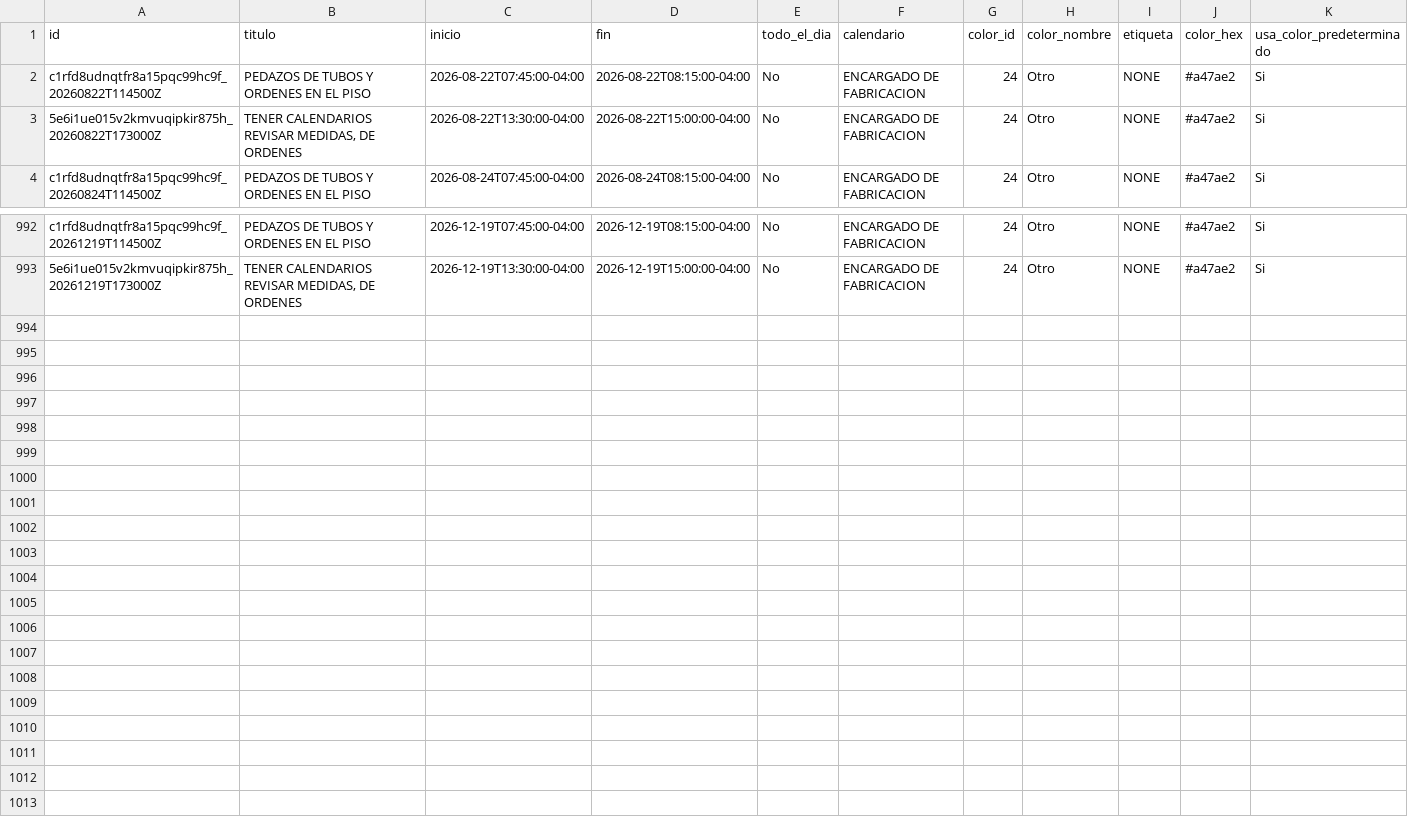
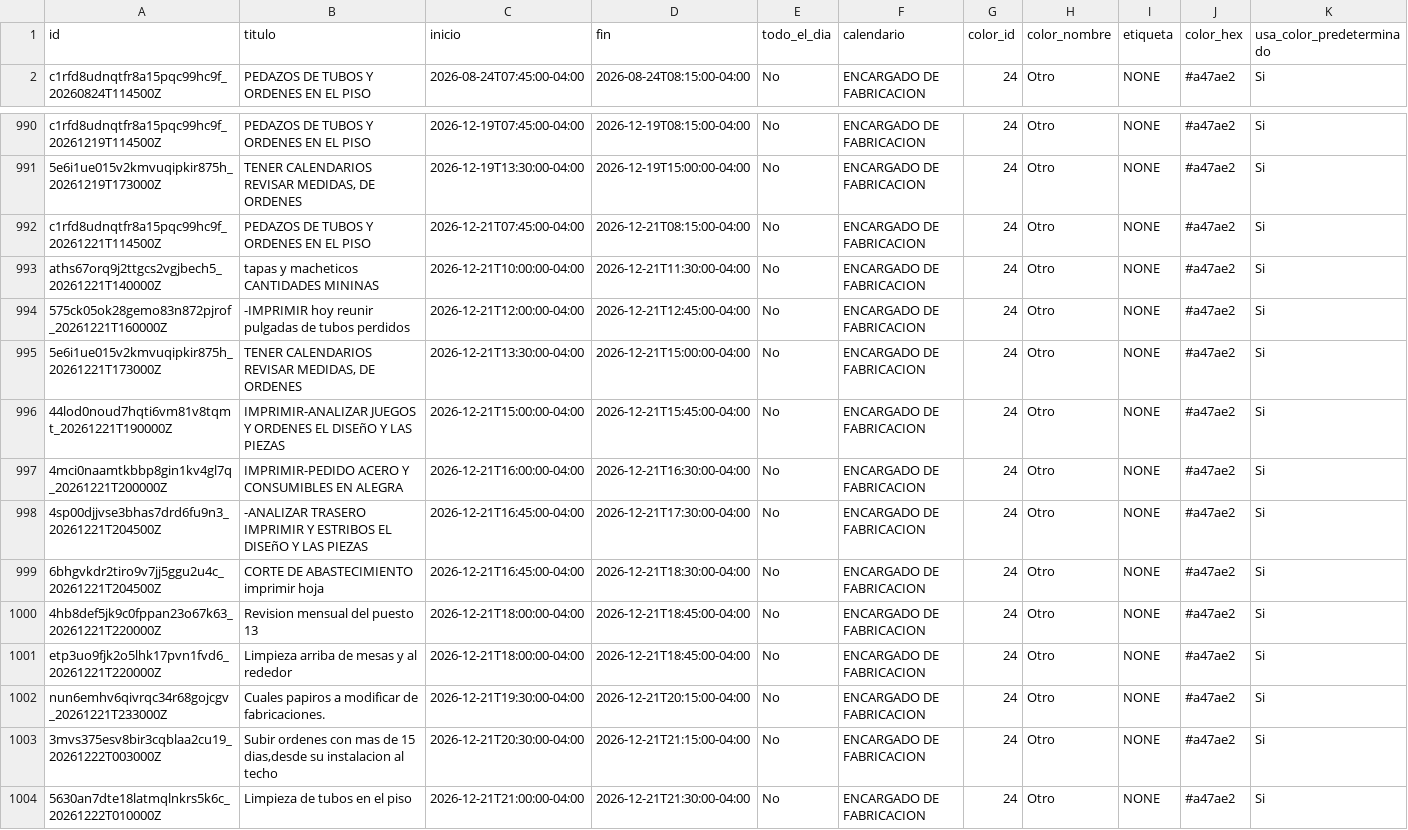
Before and after one commit to Osiris-14/rubio-defensa-ticket, a CSV file: public/data/calendario_armadores/armador_encargado_fabricacion.csv, drawn as a sheet; only a part is shown, gaps mark what is left out; removed rows and columns are numbered as before the commit, all else as after; rows hold the shown columns only; the diff names each change by its address in the sheet, - before the commit and + after, or states it on an @@ line.

```diff
--- a/public/data/calendario_armadores/armador_encargado_fabricacion.csv
+++ b/public/data/calendario_armadores/armador_encargado_fabricacion.csv
-row 2: c1rfd8udnqtfr8a15pqc99hc9f_20260822T114500Z | PEDAZOS DE TUBOS Y ORDENES EN EL PISO | 2026-08-22T07:45:00-04:00 | 2026-08-22T08:15:00-04:00 | No | ENCARGADO DE FABRICACION | 24 | Otro | NONE | #a47ae2 | Si
-row 3: 5e6i1ue015v2kmvuqipkir875h_20260822T173000Z | TENER CALENDARIOS REVISAR MEDIDAS, DE ORDENES | 2026-08-22T13:30:00-04:00 | 2026-08-22T15:00:00-04:00 | No | ENCARGADO DE FABRICACION | 24 | Otro | NONE | #a47ae2 | Si
+row 992: c1rfd8udnqtfr8a15pqc99hc9f_20261221T114500Z | PEDAZOS DE TUBOS Y ORDENES EN EL PISO | 2026-12-21T07:45:00-04:00 | 2026-12-21T08:15:00-04:00 | No | ENCARGADO DE FABRICACION | 24 | Otro | NONE | #a47ae2 | Si
+row 993: aths67orq9j2ttgcs2vgjbech5_20261221T140000Z | tapas y macheticos CANTIDADES MININAS | 2026-12-21T10:00:00-04:00 | 2026-12-21T11:30:00-04:00 | No | ENCARGADO DE FABRICACION | 24 | Otro | NONE | #a47ae2 | Si
+row 994: 575ck05ok28gemo83n872pjrof_20261221T160000Z | -IMPRIMIR hoy reunir pulgadas de tubos perdidos | 2026-12-21T12:00:00-04:00 | 2026-12-21T12:45:00-04:00 | No | ENCARGADO DE FABRICACION | 24 | Otro | NONE | #a47ae2 | Si
+row 995: 5e6i1ue015v2kmvuqipkir875h_20261221T173000Z | TENER CALENDARIOS REVISAR MEDIDAS, DE ORDENES | 2026-12-21T13:30:00-04:00 | 2026-12-21T15:00:00-04:00 | No | ENCARGADO DE FABRICACION | 24 | Otro | NONE | #a47ae2 | Si
+row 996: 44lod0noud7hqti6vm81v8tqmt_20261221T190000Z | IMPRIMIR-ANALIZAR JUEGOS Y ORDENES EL DISEñO Y LAS PIEZAS | 2026-12-21T15:00:00-04:00 | 2026-12-21T15:45:00-04:00 | No | ENCARGADO DE FABRICACION | 24 | Otro | NONE | #a47ae2 | Si
+row 997: 4mci0naamtkbbp8gin1kv4gl7q_20261221T200000Z | IMPRIMIR-PEDIDO ACERO Y CONSUMIBLES EN ALEGRA | 2026-12-21T16:00:00-04:00 | 2026-12-21T16:30:00-04:00 | No | ENCARGADO DE FABRICACION | 24 | Otro | NONE | #a47ae2 | Si
+row 998: 4sp00djjvse3bhas7drd6fu9n3_20261221T204500Z | -ANALIZAR TRASERO IMPRIMIR Y ESTRIBOS EL DISEñO Y LAS PIEZAS | 2026-12-21T16:45:00-04:00 | 2026-12-21T17:30:00-04:00 | No | ENCARGADO DE FABRICACION | 24 | Otro | NONE | #a47ae2 | Si
+row 999: 6bhgvkdr2tiro9v7jj5ggu2u4c_20261221T204500Z | CORTE DE ABASTECIMIENTO imprimir hoja | 2026-12-21T16:45:00-04:00 | 2026-12-21T18:30:00-04:00 | No | ENCARGADO DE FABRICACION | 24 | Otro | NONE | #a47ae2 | Si
+row 1000: 4hb8def5jk9c0fppan23o67k63_20261221T220000Z | Revision mensual del puesto 13 | 2026-12-21T18:00:00-04:00 | 2026-12-21T18:45:00-04:00 | No | ENCARGADO DE FABRICACION | 24 | Otro | NONE | #a47ae2 | Si
+row 1001: etp3uo9fjk2o5lhk17pvn1fvd6_20261221T220000Z | Limpieza arriba de mesas y al rededor | 2026-12-21T18:00:00-04:00 | 2026-12-21T18:45:00-04:00 | No | ENCARGADO DE FABRICACION | 24 | Otro | NONE | #a47ae2 | Si
+row 1002: nun6emhv6qivrqc34r68gojcgv_20261221T233000Z | Cuales papiros a modificar de fabricaciones. | 2026-12-21T19:30:00-04:00 | 2026-12-21T20:15:00-04:00 | No | ENCARGADO DE FABRICACION | 24 | Otro | NONE | #a47ae2 | Si
+row 1003: 3mvs375esv8bir3cqblaa2cu19_20261222T003000Z | Subir ordenes con mas de 15 dias,desde su instalacion al techo | 2026-12-21T20:30:00-04:00 | 2026-12-21T21:15:00-04:00 | No | ENCARGADO DE FABRICACION | 24 | Otro | NONE | #a47ae2 | Si
+row 1004: 5630an7dte18latmqlnkrs5k6c_20261222T010000Z | Limpieza de tubos en el piso | 2026-12-21T21:00:00-04:00 | 2026-12-21T21:30:00-04:00 | No | ENCARGADO DE FABRICACION | 24 | Otro | NONE | #a47ae2 | Si
```
Also changed, not shown: public/data/calendario_armadores/armador_p13_deivi.csv, public/data/calendario_armadores/armador_puesto5.csv.
